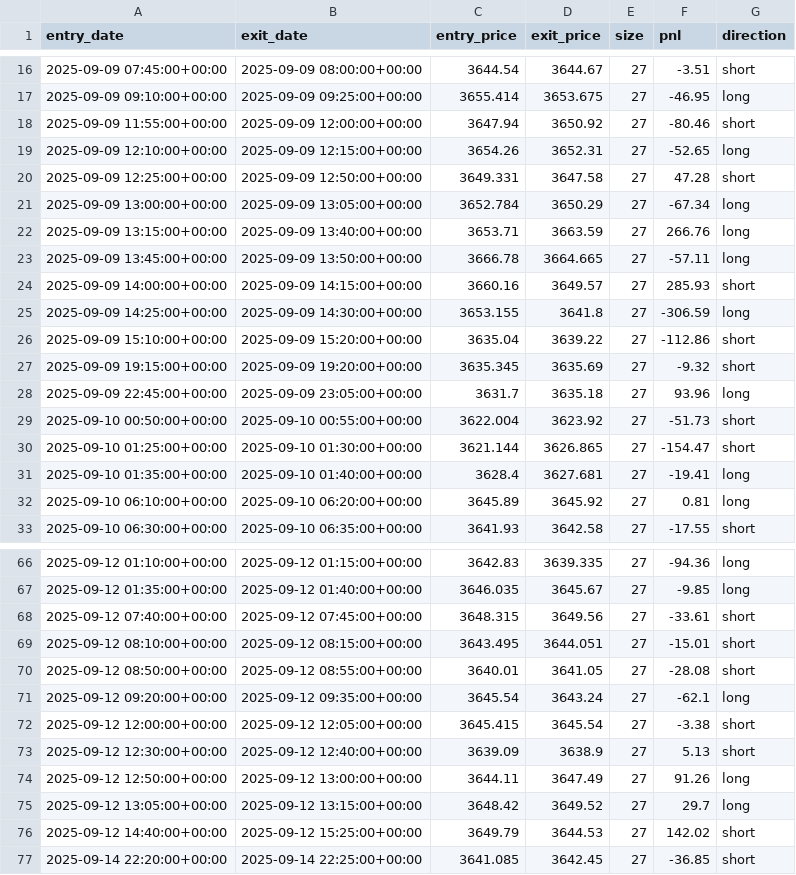
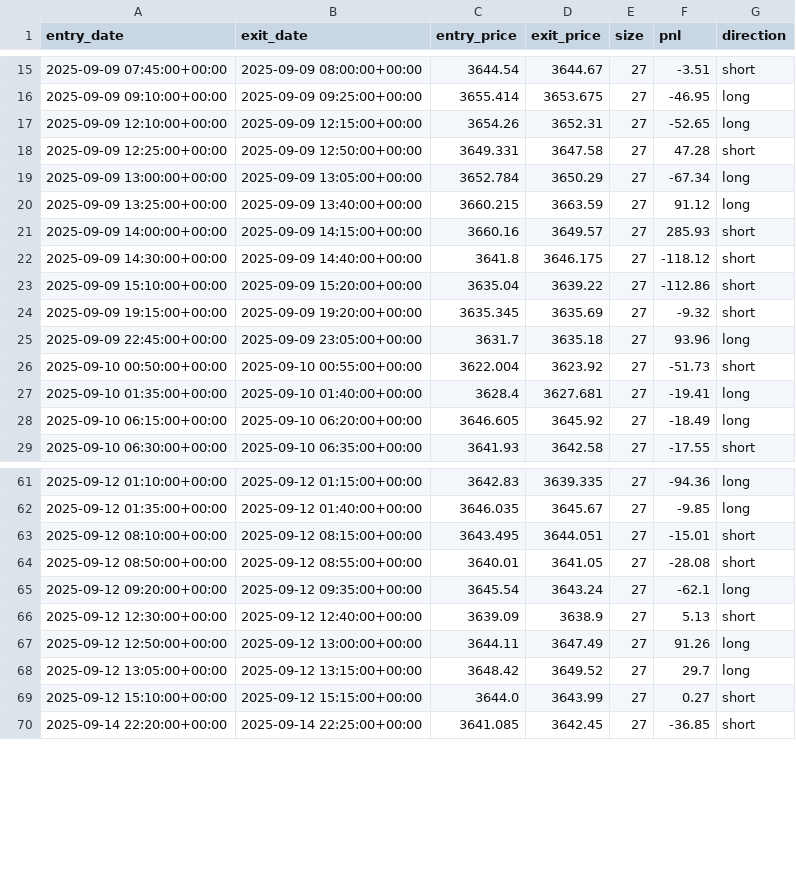
Before and after one commit to Uwater1/daytrading-strategy, a CSV file: bigbar_trades.csv, drawn as a sheet; only a part is shown, gaps mark what is left out; the diff covers the shown part only.

```diff
--- a/bigbar_trades.csv
+++ b/bigbar_trades.csv
@@ -17,3 +16,2 @@ entry_date,exit_date,entry_price,exit_price,size,pnl,direction
 2025-09-09 09:10:00+00:00,2025-09-09 09:25:00+00:00,3655.414,3653.675,27,-46.95,long
-2025-09-09 11:55:00+00:00,2025-09-09 12:00:00+00:00,3647.94,3650.92,27,-80.46,short
 2025-09-09 12:10:00+00:00,2025-09-09 12:15:00+00:00,3654.26,3652.31,27,-52.65,long
@@ -21,6 +19,5 @@ entry_date,exit_date,entry_price,exit_price,size,pnl,direction
 2025-09-09 13:00:00+00:00,2025-09-09 13:05:00+00:00,3652.784,3650.29,27,-67.34,long
-2025-09-09 13:15:00+00:00,2025-09-09 13:40:00+00:00,3653.71,3663.59,27,266.76,long
-2025-09-09 13:45:00+00:00,2025-09-09 13:50:00+00:00,3666.78,3664.665,27,-57.11,long
+2025-09-09 13:25:00+00:00,2025-09-09 13:40:00+00:00,3660.215,3663.59,27,91.12,long
 2025-09-09 14:00:00+00:00,2025-09-09 14:15:00+00:00,3660.16,3649.57,27,285.93,short
-2025-09-09 14:25:00+00:00,2025-09-09 14:30:00+00:00,3653.155,3641.8,27,-306.59,long
+2025-09-09 14:30:00+00:00,2025-09-09 14:40:00+00:00,3641.8,3646.175,27,-118.12,short
 2025-09-09 15:10:00+00:00,2025-09-09 15:20:00+00:00,3635.04,3639.22,27,-112.86,short
@@ -29,5 +26,4 @@ entry_date,exit_date,entry_price,exit_price,size,pnl,direction
 2025-09-10 00:50:00+00:00,2025-09-10 00:55:00+00:00,3622.004,3623.92,27,-51.73,short
-2025-09-10 01:25:00+00:00,2025-09-10 01:30:00+00:00,3621.144,3626.865,27,-154.47,short
 2025-09-10 01:35:00+00:00,2025-09-10 01:40:00+00:00,3628.4,3627.681,27,-19.41,long
-2025-09-10 06:10:00+00:00,2025-09-10 06:20:00+00:00,3645.89,3645.92,27,0.81,long
+2025-09-10 06:15:00+00:00,2025-09-10 06:20:00+00:00,3646.605,3645.92,27,-18.49,long
 2025-09-10 06:30:00+00:00,2025-09-10 06:35:00+00:00,3641.93,3642.58,27,-17.55,short
@@ -67,3 +62,2 @@ entry_date,exit_date,entry_price,exit_price,size,pnl,direction
 2025-09-12 01:35:00+00:00,2025-09-12 01:40:00+00:00,3646.035,3645.67,27,-9.85,long
-2025-09-12 07:40:00+00:00,2025-09-12 07:45:00+00:00,3648.315,3649.56,27,-33.61,short
 2025-09-12 08:10:00+00:00,2025-09-12 08:15:00+00:00,3643.495,3644.051,27,-15.01,short
@@ -71,3 +65,2 @@ entry_date,exit_date,entry_price,exit_price,size,pnl,direction
 2025-09-12 09:20:00+00:00,2025-09-12 09:35:00+00:00,3645.54,3643.24,27,-62.1,long
-2025-09-12 12:00:00+00:00,2025-09-12 12:05:00+00:00,3645.415,3645.54,27,-3.38,short
 2025-09-12 12:30:00+00:00,2025-09-12 12:40:00+00:00,3639.09,3638.9,27,5.13,short
@@ -75,3 +68,3 @@ entry_date,exit_date,entry_price,exit_price,size,pnl,direction
 2025-09-12 13:05:00+00:00,2025-09-12 13:15:00+00:00,3648.42,3649.52,27,29.7,long
-2025-09-12 14:40:00+00:00,2025-09-12 15:25:00+00:00,3649.79,3644.53,27,142.02,short
+2025-09-12 15:10:00+00:00,2025-09-12 15:15:00+00:00,3644.0,3643.99,27,0.27,short
 2025-09-14 22:20:00+00:00,2025-09-14 22:25:00+00:00,3641.085,3642.45,27,-36.85,short
```
Also changed, not shown: 2 removed rows elsewhere in this file, sambo_heatmap_results.csv, 5 other files.
